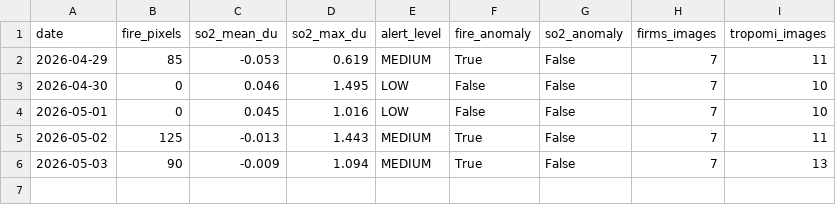
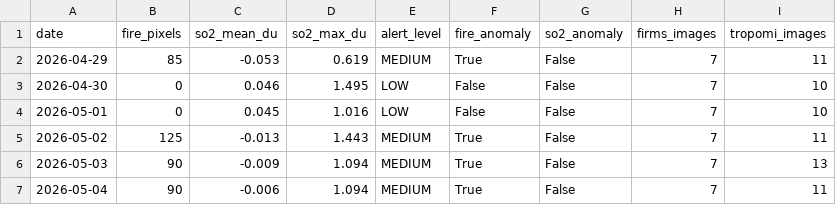
Before and after one commit to Ibekwemmanuel7/pipelinewatch-ng, a CSV file: data/cached/m5_nrt_history.csv, drawn as a sheet.

```diff
--- a/data/cached/m5_nrt_history.csv
+++ b/data/cached/m5_nrt_history.csv
@@ -6 +6,2 @@ date,fire_pixels,so2_mean_du,so2_max_du,alert_level,fire_anomaly,so2_anomaly,fir
 2026-05-03,90,-0.009,1.094,MEDIUM,True,False,7,13
+2026-05-04,90,-0.006,1.094,MEDIUM,True,False,7,11
```
Also changed, not shown: 2 other files.
